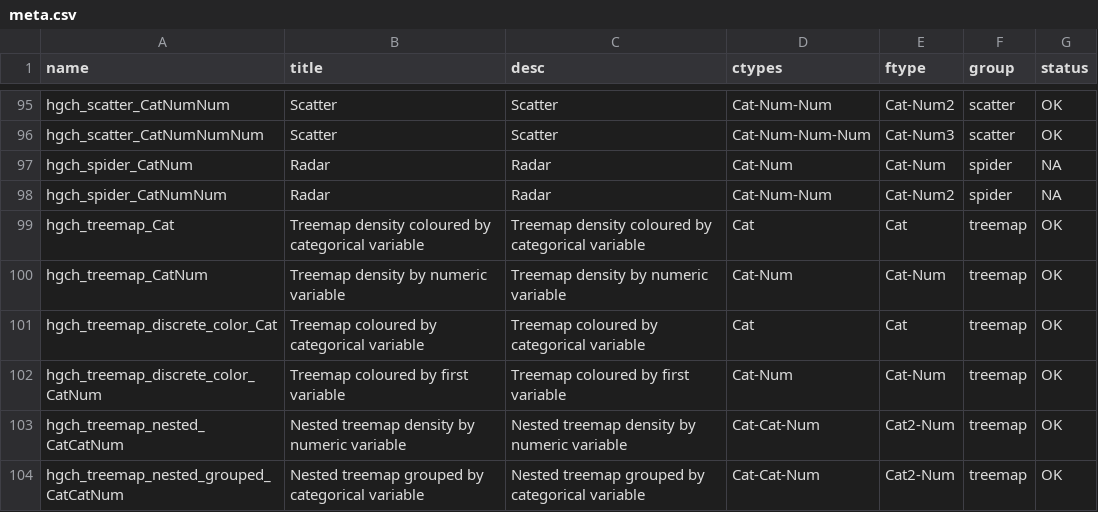
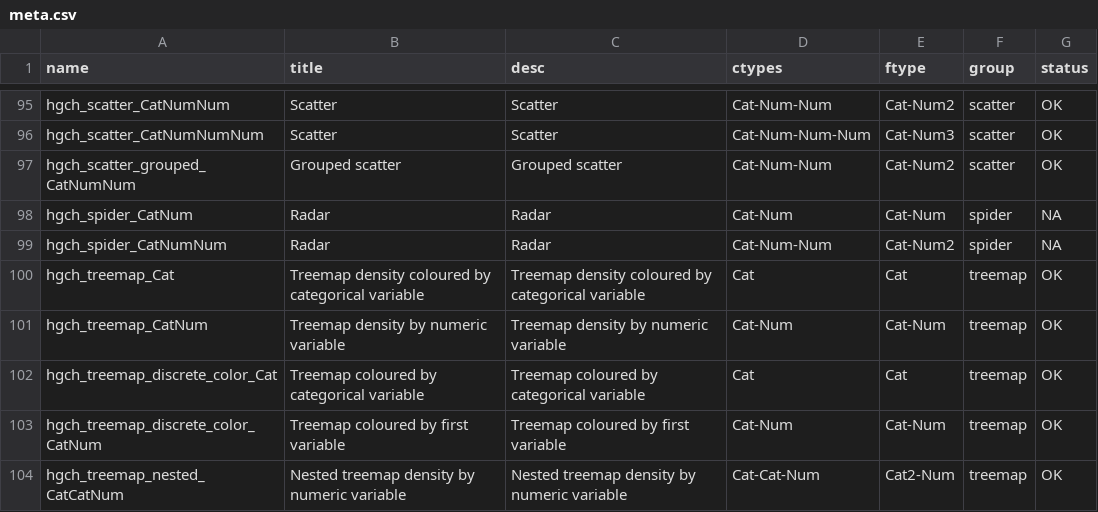
Before and after one commit to datasketch/hgchmagic, a CSV file: inst/meta.csv, drawn as a sheet; only a part is shown, gaps mark what is left out; the shorter side is filled out with more unchanged rows; the diff names each change by its address in the sheet, - before the commit and + after, or states it on an @@ line.

Commit message:
adding scatter function

```diff
--- a/inst/meta.csv
+++ b/inst/meta.csv
+row 97: hgch_scatter_grouped_CatNumNum | Grouped scatter | Grouped scatter | Cat-Num-Num | Cat-Num2 | scatter | OK
```
Also changed, not shown: inst/meta-status.csv, 7 other files.
